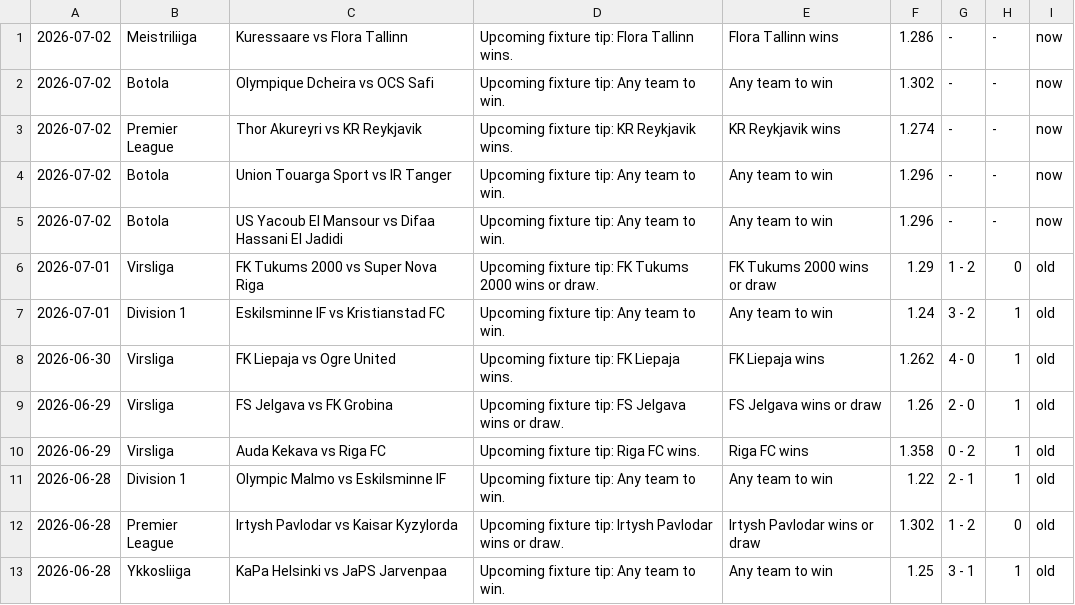
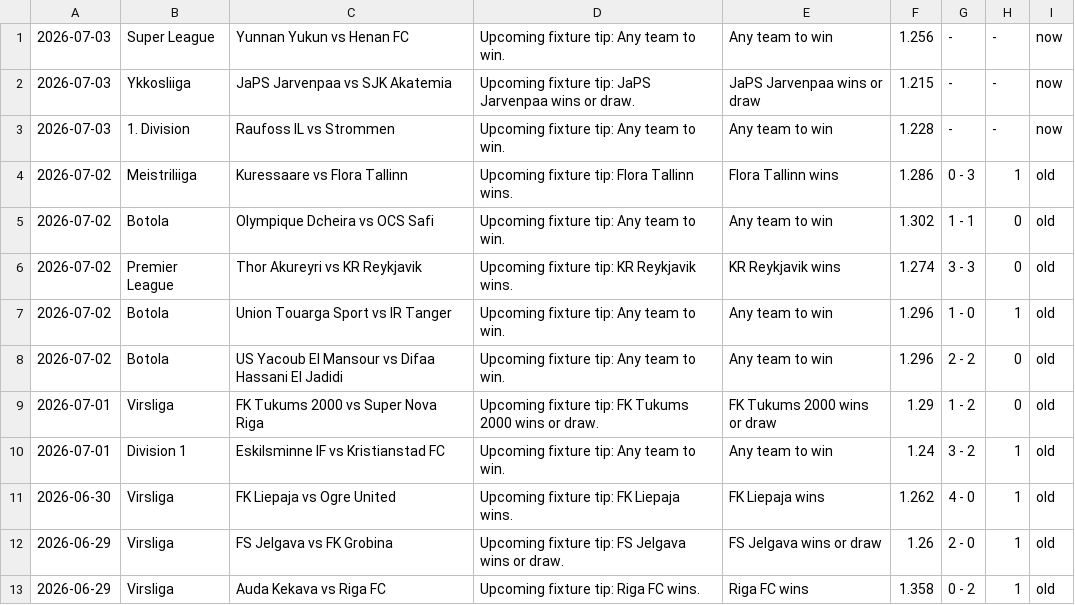
Before and after one commit to htetmyet/footytips, a CSV file: free_fix.csv, drawn as a sheet; only a part is shown; the shorter side is filled out with more unchanged rows.

```diff
--- a/free_fix.csv
+++ b/free_fix.csv
@@ -1,6 +1,9 @@
-2026-07-02,Meistriliiga,Kuressaare vs Flora Tallinn,Upcoming fixture tip: Flora Tallinn wins.,Flora Tallinn wins,1.286,-,-,now
-2026-07-02,Botola,Olympique Dcheira vs OCS Safi,Upcoming fixture tip: Any team to win.,Any team to win,1.302,-,-,now
-2026-07-02,Premier League,Thor Akureyri vs KR Reykjavik,Upcoming fixture tip: KR Reykjavik wins.,KR Reykjavik wins,1.274,-,-,now
-2026-07-02,Botola,Union Touarga Sport vs IR Tanger,Upcoming fixture tip: Any team to win.,Any team to win,1.296,-,-,now
-2026-07-02,Botola,US Yacoub El Mansour vs Difaa Hassani El Jadidi,Upcoming fixture tip: Any team to win.,Any team to win,1.296,-,-,now
+2026-07-03,Super League,Yunnan Yukun vs Henan FC,Upcoming fixture tip: Any team to win.,Any team to win,1.256,-,-,now
+2026-07-03,Ykkosliiga,JaPS Jarvenpaa vs SJK Akatemia,Upcoming fixture tip: JaPS Jarvenpaa wins or draw.,JaPS Jarvenpaa wins or draw,1.215,-,-,now
+2026-07-03,1. Division,Raufoss IL vs Strommen,Upcoming fixture tip: Any team to win.,Any team to win,1.228,-,-,now
+2026-07-02,Meistriliiga,Kuressaare vs Flora Tallinn,Upcoming fixture tip: Flora Tallinn wins.,Flora Tallinn wins,1.286,0 - 3,1,old
+2026-07-02,Botola,Olympique Dcheira vs OCS Safi,Upcoming fixture tip: Any team to win.,Any team to win,1.302,1 - 1,0,old
+2026-07-02,Premier League,Thor Akureyri vs KR Reykjavik,Upcoming fixture tip: KR Reykjavik wins.,KR Reykjavik wins,1.274,3 - 3,0,old
+2026-07-02,Botola,Union Touarga Sport vs IR Tanger,Upcoming fixture tip: Any team to win.,Any team to win,1.296,1 - 0,1,old
+2026-07-02,Botola,US Yacoub El Mansour vs Difaa Hassani El Jadidi,Upcoming fixture tip: Any team to win.,Any team to win,1.296,2 - 2,0,old
 2026-07-01,Virsliga,FK Tukums 2000 vs Super Nova Riga,Upcoming fixture tip: FK Tukums 2000 wins or draw.,FK Tukums 2000 wins or draw,1.29,1 - 2,0,old
```
Also changed, not shown: pre_fix.csv.
